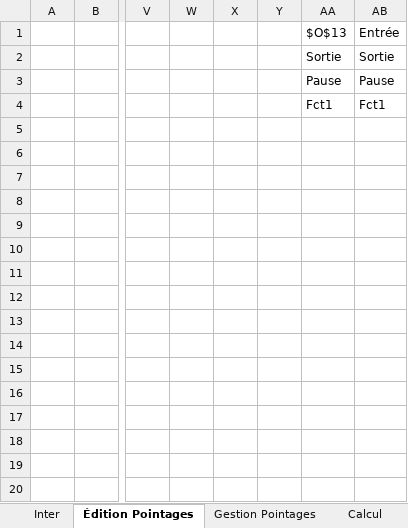
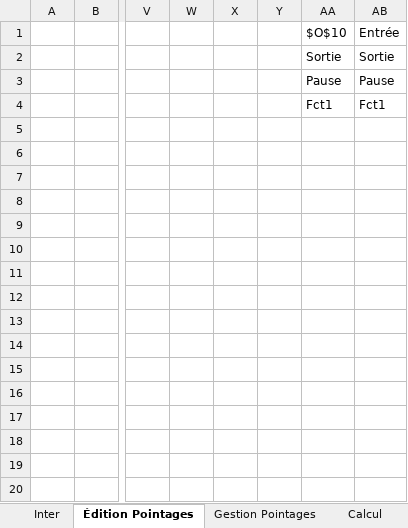
Before and after one commit to avigeilpro/PointagesXL, an Excel workbook: Pointages/Pointages_d.xlsm, sheet Édition Pointages, drawn as a sheet; only a part is shown, gaps mark what is left out; values as stored, in another font and other column widths than the file's, no borders; charts and pictures not drawn; the diff names each change by its address in the sheet, - before the commit and + after, or states it on an @@ line.

```diff
--- a/Pointages/Pointages_d.xlsm (sheet Édition Pointages)
+++ b/Pointages/Pointages_d.xlsm (sheet Édition Pointages)
-AA1: $O$13
+AA1: $O$10
```
Also changed, not shown: sheet Calcul, sheet Inter, sheet Recap, sheet Gestion Pointages, formulas that keep their value, charts or pictures.
